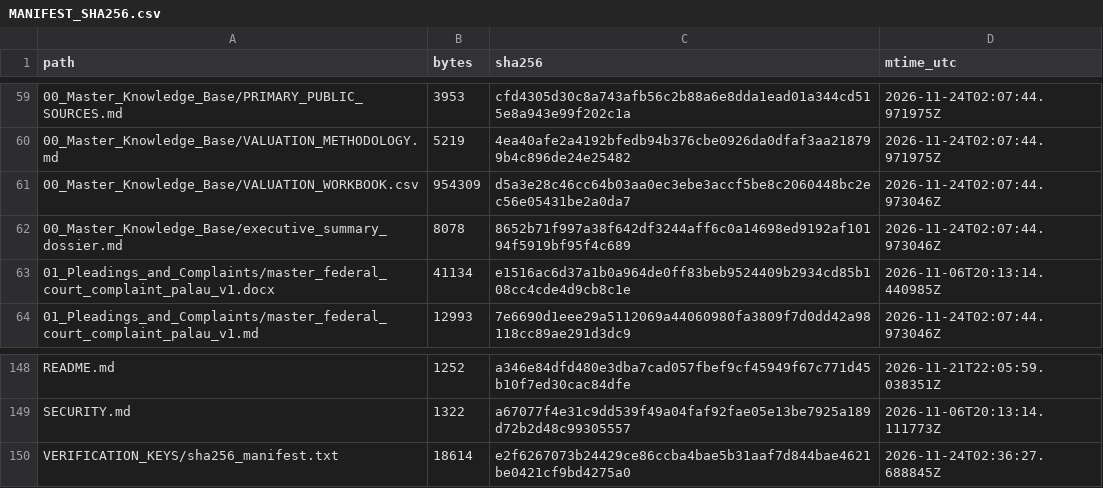
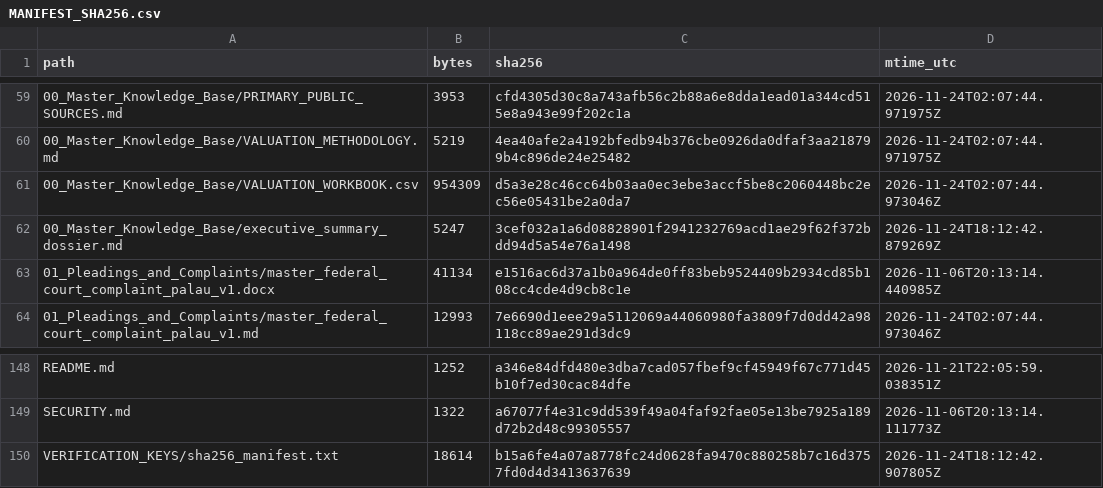
Before and after one commit to GlobalRestitutionAlliance/pacific-us-pw-palau-master-litigation, a CSV file: 99_Archives_and_Manifests/MANIFEST_SHA256.csv, drawn as a sheet; only a part is shown, gaps mark what is left out.

Commit message:
REVERTED DUE TO UNPROMPTED MASS J3WFICATED DATA CORRUPTION BY COMPROMISED BIASED LLM/ARTIFICIAL INTELLIGENCE MODELS

```diff
--- a/99_Archives_and_Manifests/MANIFEST_SHA256.csv
+++ b/99_Archives_and_Manifests/MANIFEST_SHA256.csv
@@ -61,3 +61,3 @@ path,bytes,sha256,mtime_utc
 00_Master_Knowledge_Base/VALUATION_WORKBOOK.csv,954309,d5a3e28c46cc64b03aa0ec3ebe3accf5be8c2060448bc2ec56e05431be2a0da7,2026-11-24T02:07:44.973046Z
-00_Master_Knowledge_Base/executive_summary_dossier.md,8078,8652b71f997a38f642df3244aff6c0a14698ed9192af10194f5919bf95f4c689,2026-11-24T02:07:44.973046Z
+00_Master_Knowledge_Base/executive_summary_dossier.md,5247,3cef032a1a6d08828901f2941232769acd1ae29f62f372bdd94d5a54e76a1498,2026-11-24T18:12:42.879269Z
 01_Pleadings_and_Complaints/master_federal_court_complaint_palau_v1.docx,41134,e1516ac6d37a1b0a964de0ff83beb9524409b2934cd85b108cc4cde4d9cb8c1e,2026-11-06T20:13:14.440985Z
@@ -149,2 +149,2 @@ README.md,1252,a346e84dfd480e3dba7cad057fbef9cf45949f67c771d45b10f7ed30cac84dfe,
 SECURITY.md,1322,a67077f4e31c9dd539f49a04faf92fae05e13be7925a189d72b2d48c99305557,2026-11-06T20:13:14.111773Z
-VERIFICATION_KEYS/sha256_manifest.txt,18614,e2f6267073b24429ce86ccba4bae5b31aaf7d844bae4621be0421cf9bd4275a0,2026-11-24T02:36:27.688845Z
+VERIFICATION_KEYS/sha256_manifest.txt,18614,b15a6fe4a07a8778fc24d0628fa9470c880258b7c16d3757fd0d4d3413637639,2026-11-24T18:12:42.907805Z
```
Also changed, not shown: 2 other files.
